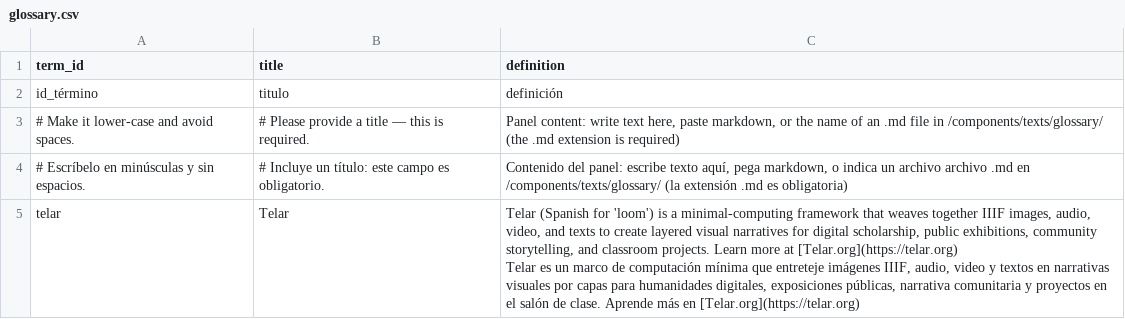
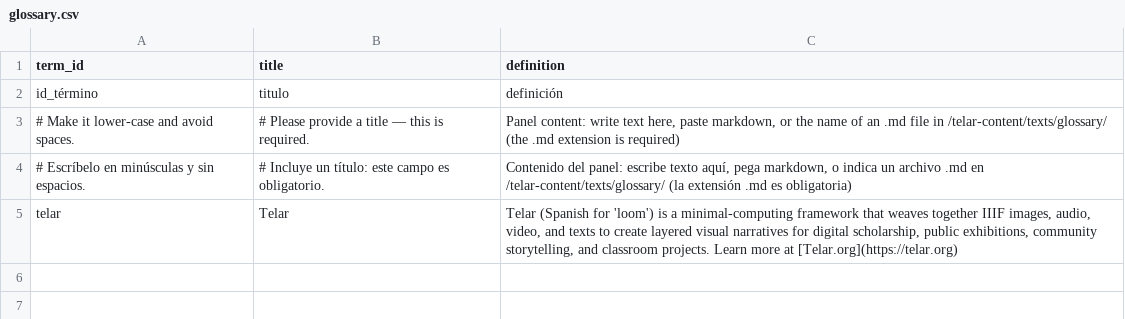
Before and after one commit to juancobo/telar-rehearsal-162, a CSV file: telar-content/spreadsheets/glossary.csv, drawn as a sheet.

```diff
--- a/telar-content/spreadsheets/glossary.csv
+++ b/telar-content/spreadsheets/glossary.csv
@@ -2,6 +2,4 @@ term_id,title,definition
 id_término,titulo,definición
-# Make it lower-case and avoid spaces.,# Please provide a title — this is required.,"Panel content: write text here, paste markdown, or the name of an .md file in /components/texts/glossary/ (the .md extension is required)"
-# Escríbelo en minúsculas y sin espacios.,# Incluye un título: este campo es obligatorio.,"Contenido del panel: escribe texto aquí, pega markdown, o indica un archivo archivo .md en /components/texts/glossary/ (la extensión .md es obligatoria)"
-telar,Telar,"Telar (Spanish for 'loom') is a minimal-computing framework that weaves together IIIF images, audio, video, and texts to create layered visual narratives for digital scholarship, public exhibitions, community storytelling, and classroom projects. Learn more at [Telar.org](https://telar.org)
-
-Telar es un marco de computación mínima que entreteje imágenes IIIF, audio, video y textos en narrativas visuales por capas para humanidades digitales, exposiciones públicas, narrativa comunitaria y proyectos en el salón de clase. Aprende más en [Telar.org](https://telar.org)"
+# Make it lower-case and avoid spaces.,# Please provide a title — this is required.,"Panel content: write text here, paste markdown, or the name of an .md file in /telar-content/texts/glossary/ (the .md extension is required)"
+# Escríbelo en minúsculas y sin espacios.,# Incluye un título: este campo es obligatorio.,"Contenido del panel: escribe texto aquí, pega markdown, o indica un archivo .md en /telar-content/texts/glossary/ (la extensión .md es obligatoria)"
+telar,Telar,"Telar (Spanish for 'loom') is a minimal-computing framework that weaves together IIIF images, audio, video, and texts to create layered visual narratives for digital scholarship, public exhibitions, community storytelling, and classroom projects. Learn more at [Telar.org](https://telar.org)"
```
Also changed, not shown: 7 other files.
